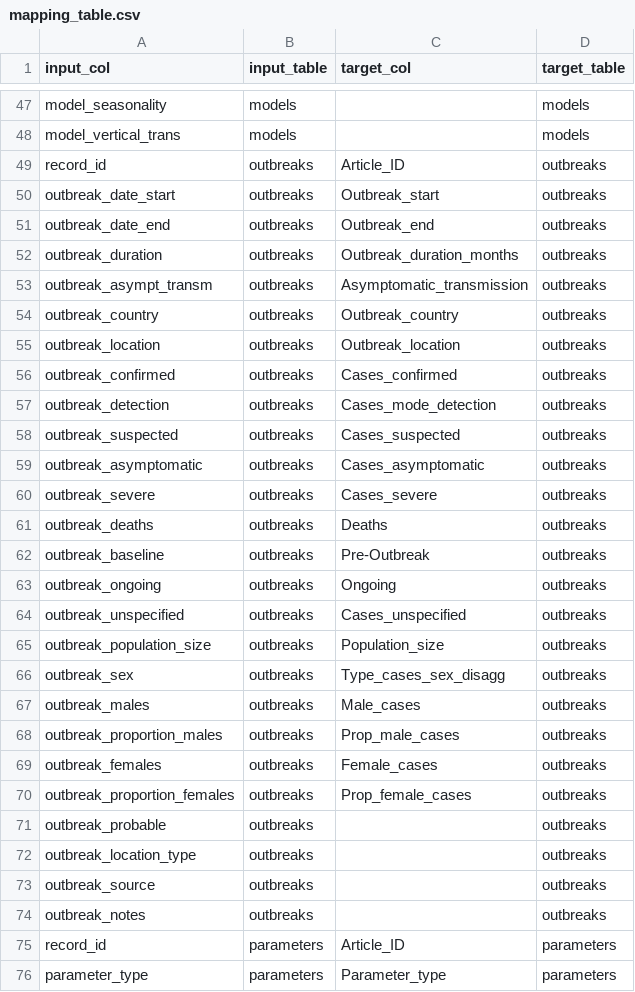
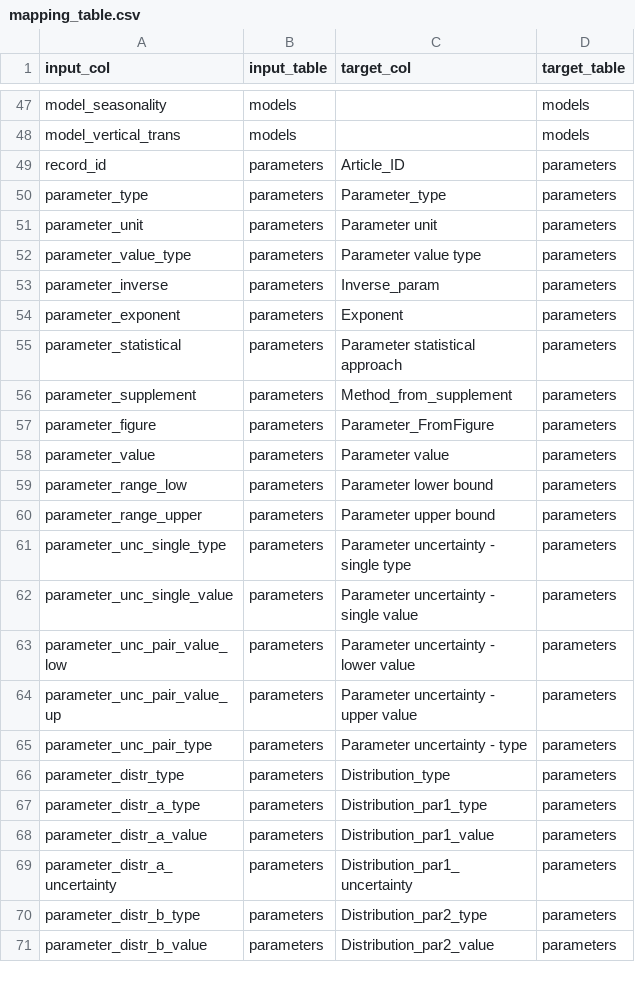
Before and after one commit to mrc-ide/priority-pathogens, a CSV file: shared/redcap_data/cchf/mapping_table.csv, drawn as a sheet; only a part is shown, gaps mark what is left out; the shorter side is filled out with more unchanged rows; the diff covers the shown part only.

Commit message:
Removes outbreaks from mapping table
- Also renames CFR_IFR_method to method_naive_adjusted. The variable
  mapping to this var specifies the value for both CFR & sero.
- Uses lower case to indicate that it's not an access var name but
  rather a redcap var renaming - the name should ideally be updated in
redcap

```diff
--- a/shared/redcap_data/cchf/mapping_table.csv
+++ b/shared/redcap_data/cchf/mapping_table.csv
@@ -48,28 +48,2 @@ model_seasonality,models,,models
 model_vertical_trans,models,,models
-record_id,outbreaks,Article_ID,outbreaks
-outbreak_date_start,outbreaks,Outbreak_start,outbreaks
-outbreak_date_end,outbreaks,Outbreak_end,outbreaks
-outbreak_duration,outbreaks,Outbreak_duration_months,outbreaks
-outbreak_asympt_transm,outbreaks,Asymptomatic_transmission,outbreaks
-outbreak_country,outbreaks,Outbreak_country,outbreaks
-outbreak_location,outbreaks,Outbreak_location,outbreaks
-outbreak_confirmed,outbreaks,Cases_confirmed,outbreaks
-outbreak_detection,outbreaks,Cases_mode_detection,outbreaks
-outbreak_suspected,outbreaks,Cases_suspected,outbreaks
-outbreak_asymptomatic,outbreaks,Cases_asymptomatic,outbreaks
-outbreak_severe,outbreaks,Cases_severe,outbreaks
-outbreak_deaths,outbreaks,Deaths,outbreaks
-outbreak_baseline,outbreaks,Pre-Outbreak,outbreaks
-outbreak_ongoing,outbreaks,Ongoing,outbreaks
-outbreak_unspecified,outbreaks,Cases_unspecified,outbreaks
-outbreak_population_size,outbreaks,Population_size,outbreaks
-outbreak_sex,outbreaks,Type_cases_sex_disagg,outbreaks
-outbreak_males,outbreaks,Male_cases,outbreaks
-outbreak_proportion_males,outbreaks,Prop_male_cases,outbreaks
-outbreak_females,outbreaks,Female_cases,outbreaks
-outbreak_proportion_females,outbreaks,Prop_female_cases,outbreaks
-outbreak_probable,outbreaks,,outbreaks
-outbreak_location_type,outbreaks,,outbreaks
-outbreak_source,outbreaks,,outbreaks
-outbreak_notes,outbreaks,,outbreaks
 record_id,parameters,Article_ID,parameters
```
Also changed, not shown: 1 removed row and 1 edited cell elsewhere in this file.
